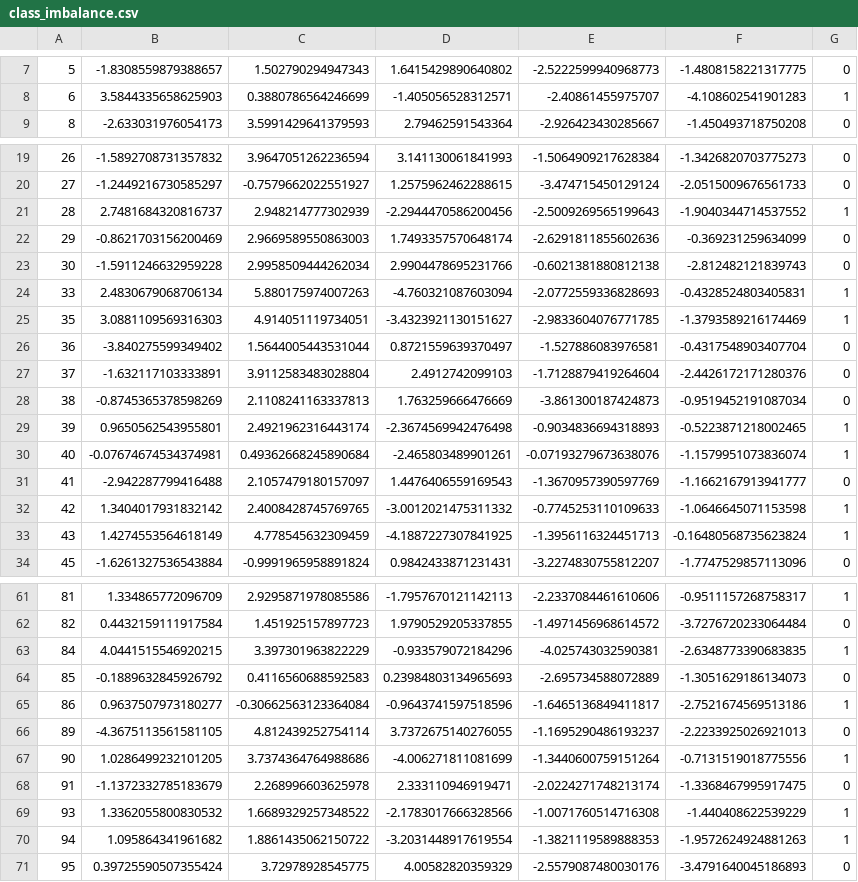
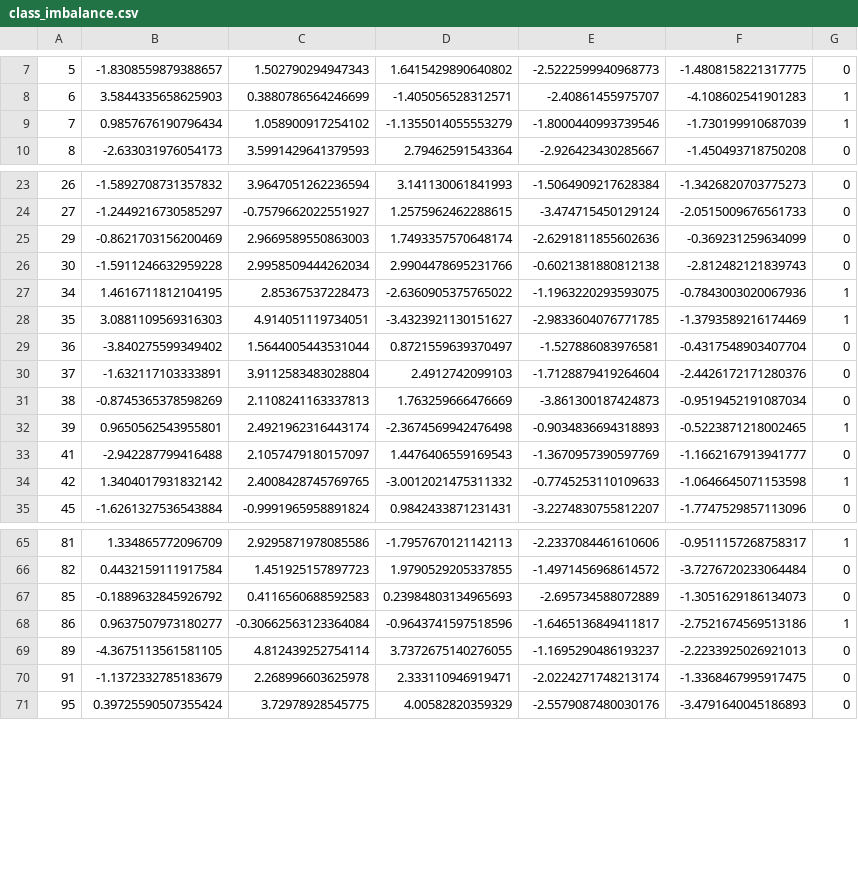
Before and after one commit to areichel90/DS5220-NaiveBayes, a CSV file: class_imbalance.csv, drawn as a sheet; only a part is shown, gaps mark what is left out; the diff covers the shown part only.

```diff
--- a/class_imbalance.csv
+++ b/class_imbalance.csv
@@ -8,2 +8,3 @@
 6,3.5844335658625903,0.3880786564246699,-1.405056528312571,-2.40861455975707,-4.108602541901283,1
+7,0.9857676190796434,1.058900917254102,-1.1355014055553279,-1.8000440993739546,-1.730199910687039,1
 8,-2.633031976054173,3.5991429641379593,2.79462591543364,-2.926423430285667,-1.450493718750208,0
@@ -20,6 +24,5 @@
 27,-1.2449216730585297,-0.7579662022551927,1.2575962462288615,-3.474715450129124,-2.0515009676561733,0
-28,2.7481684320816737,2.948214777302939,-2.2944470586200456,-2.5009269565199643,-1.9040344714537552,1
 29,-0.8621703156200469,2.9669589550863003,1.7493357570648174,-2.6291811855602636,-0.369231259634099,0
 30,-1.5911246632959228,2.9958509444262034,2.9904478695231766,-0.6021381880812138,-2.812482121839743,0
-33,2.4830679068706134,5.880175974007263,-4.760321087603094,-2.0772559336828693,-0.4328524803405831,1
+34,1.4616711812104195,2.85367537228473,-2.6360905375765022,-1.1963220293593075,-0.7843003020067936,1
 35,3.0881109569316303,4.914051119734051,-3.4323921130151627,-2.9833604076771785,-1.3793589216174469,1
@@ -29,6 +32,4 @@
 39,0.9650562543955801,2.4921962316443174,-2.3674569942476498,-0.9034836694318893,-0.5223871218002465,1
-40,-0.07674674534374981,0.49362668245890684,-2.465803489901261,-0.07193279673638076,-1.1579951073836074,1
 41,-2.942287799416488,2.1057479180157097,1.4476406559169543,-1.3670957390597769,-1.1662167913941777,0
 42,1.3404017931832142,2.4008428745769765,-3.0012021475311332,-0.7745253110109633,-1.0646645071153598,1
-43,1.4274553564618149,4.778545632309459,-4.1887227307841925,-1.3956116324451713,-0.16480568735623824,1
 45,-1.6261327536543884,-0.9991965958891824,0.9842433871231431,-3.2274830755812207,-1.7747529857113096,0
@@ -62,3 +66,2 @@
 82,0.4432159111917584,1.451925157897723,1.9790529205337855,-1.4971456968614572,-3.7276720233064484,0
-84,4.0441515546920215,3.397301963822229,-0.933579072184296,-4.025743032590381,-2.6348773390683835,1
 85,-0.1889632845926792,0.4116560688592583,0.23984803134965693,-2.695734588072889,-1.3051629186134073,0
@@ -66,6 +69,3 @@
 89,-4.3675113561581105,4.812439252754114,3.7372675140276055,-1.1695290486193237,-2.2233925026921013,0
-90,1.0286499232101205,3.7374364764988686,-4.006271811081699,-1.3440600759151264,-0.7131519018775556,1
 91,-1.1372332785183679,2.268996603625978,2.333110946919471,-2.0224271748213174,-1.3368467995917475,0
-93,1.3362055800830532,1.6689329257348522,-2.1783017666328566,-1.0071760514716308,-1.440408622539229,1
-94,1.095864341961682,1.8861435062150722,-3.2031448917619554,-1.3821119589888353,-1.9572624924881263,1
 95,0.39725590507355424,3.72978928545775,4.00582820359329,-2.5579087480030176,-3.4791640045186893,0
```
Also changed, not shown: 9 added rows and 3 removed rows elsewhere in this file, 1 other file.
